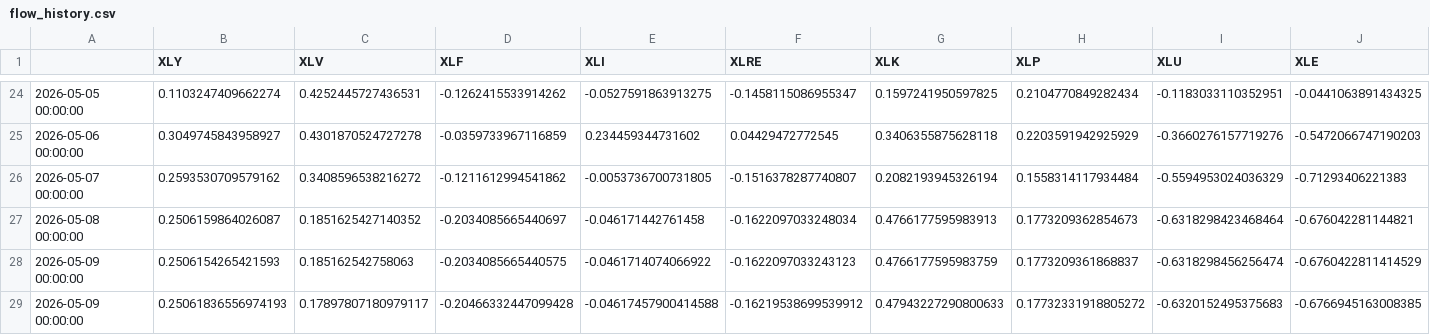
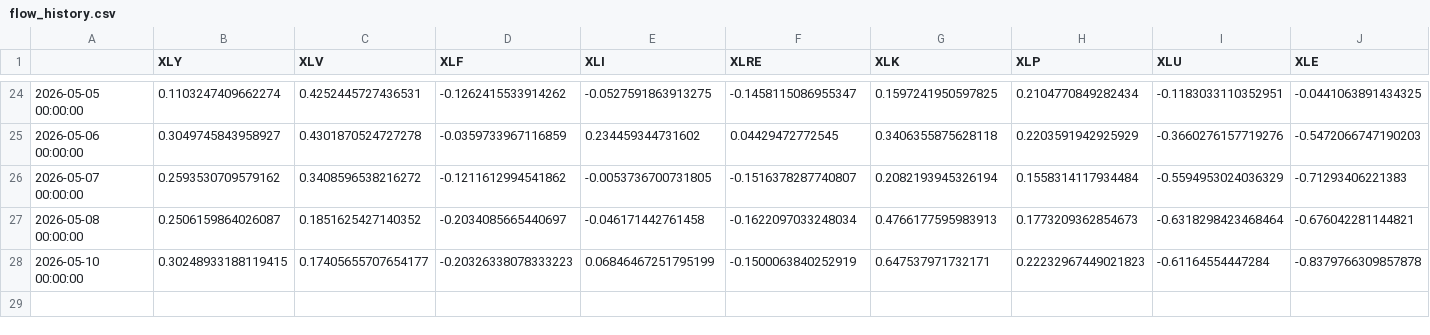
Before and after one commit to bledabladis-png/radar-cazador-silencioso, a CSV file: outputs/flow_history.csv, drawn as a sheet; only a part is shown, gaps mark what is left out.

```diff
--- a/outputs/flow_history.csv
+++ b/outputs/flow_history.csv
@@ -27,3 +27,2 @@
 2026-05-08 00:00:00,0.2506159864026087,0.1851625427140352,-0.2034085665440697,-0.046171442761458,-0.1622097033248034,0.4766177595983913,0.1773209362854673,-0.6318298423468464,-0.676042281144821
-2026-05-09 00:00:00,0.2506154265421593,0.185162542758063,-0.2034085665440575,-0.0461714074066922,-0.1622097033243123,0.4766177595983759,0.1773209361868837,-0.6318298456256474,-0.6760422811414529
-2026-05-09 00:00:00,0.25061836556974193,0.17897807180979117,-0.20466332447099428,-0.04617457900414588,-0.16219538699539912,0.47943227290800633,0.17732331918805272,-0.6320152495375683,-0.6766945163008385
+2026-05-10 00:00:00,0.30248933188119415,0.17405655707654177,-0.20326338078333223,0.06846467251795199,-0.1500063840252919,0.647537971732171,0.22232967449021823,-0.61164554447284,-0.8379766309857878
```
Also changed, not shown: data/cftc_history.csv, 5 other files.
